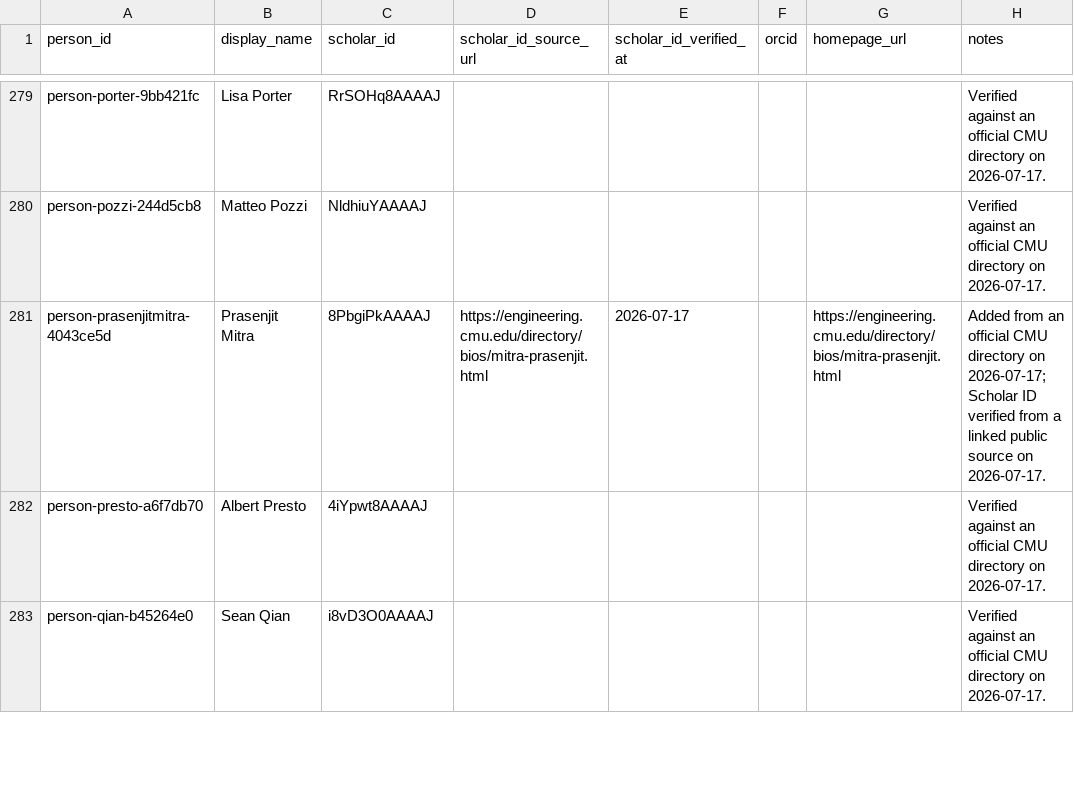
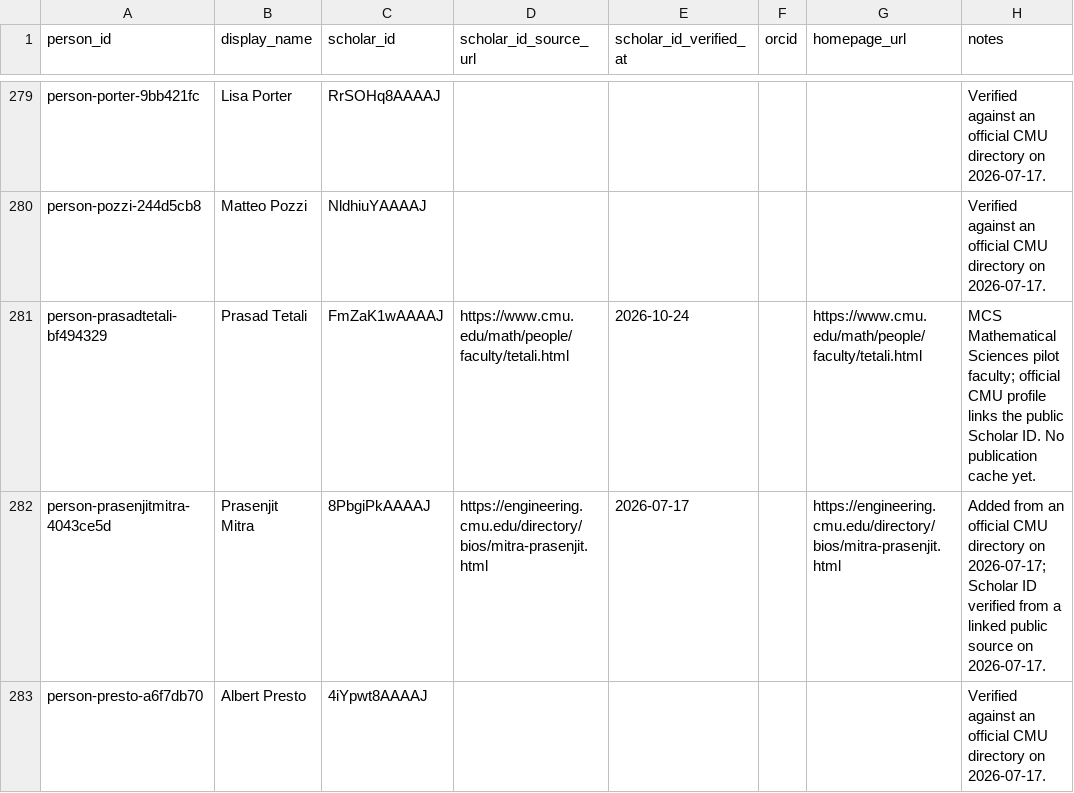
Before and after one commit to cmccomb/map-of-research, a CSV file: registry/people.csv, drawn as a sheet; only a part is shown, gaps mark what is left out; the shorter side is filled out with more unchanged rows.

Commit message:
Stage MCS Tetali works with verified Erdős provenance

```diff
--- a/registry/people.csv
+++ b/registry/people.csv
@@ -280,2 +280,3 @@ person-porter-9bb421fc,Lisa Porter,RrSOHq8AAAAJ,,,,,Verified against an official
 person-pozzi-244d5cb8,Matteo Pozzi,NldhiuYAAAAJ,,,,,Verified against an official CMU directory on 2026-07-17.
+person-prasadtetali-bf494329,Prasad Tetali,FmZaK1wAAAAJ,https://www.cmu.edu/math/people/faculty/tetali.html,2026-10-24,,https://www.cmu.edu/math/people/faculty/tetali.html,MCS Mathematical Sciences pilot faculty; official CMU profile links the public Scholar ID. No publication cache yet.
 person-prasenjitmitra-4043ce5d,Prasenjit Mitra,8PbgiPkAAAAJ,https://engineering.cmu.edu/directory/bios/mitra-prasenjit.html,2026-07-17,,https://engineering.cmu.edu/directory/bios/mitra-prasenjit.html,Added from an official CMU directory on 2026-07-17; Scholar ID verified from a linked public source on 2026-07-17.
```
Also changed, not shown: registry/departments.csv, registry/memberships.csv, 14 other files.
